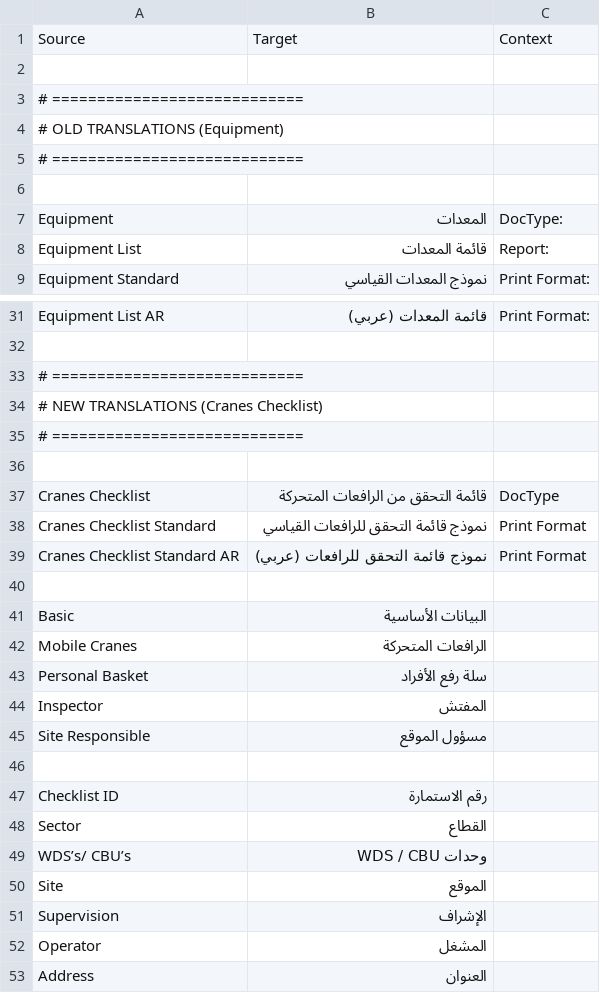
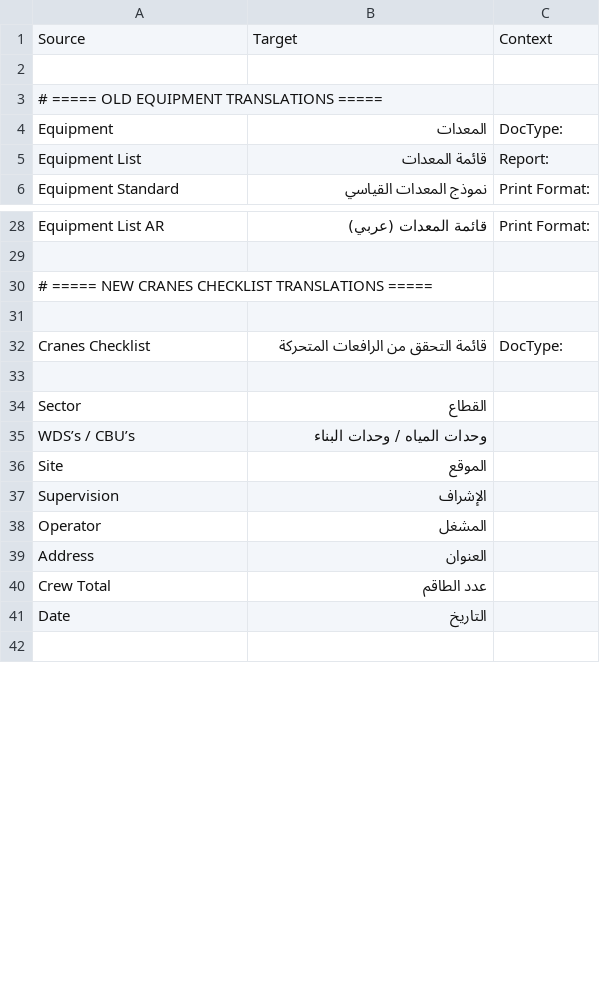
Before and after one commit to mostafael3ref/health_safety, a CSV file: health_safety/translations/ar.csv, drawn as a sheet; only a part is shown, gaps mark what is left out; the shorter side is filled out with more unchanged rows; the diff covers the shown part only.

```diff
--- a/health_safety/translations/ar.csv
+++ b/health_safety/translations/ar.csv
@@ -2,6 +2,3 @@ Source,Target,Context
 
-# ============================
-#   OLD TRANSLATIONS (Equipment)
-# ============================
-
+# ===== OLD EQUIPMENT TRANSLATIONS =====
 Equipment,المعدات,DocType:
@@ -32,19 +29,8 @@ Equipment List AR,قائمة المعدات (عربي),Print Format:
 
-# ============================
-#   NEW TRANSLATIONS (Cranes Checklist)
-# ============================
+# ===== NEW CRANES CHECKLIST TRANSLATIONS =====
 
-Cranes Checklist,قائمة التحقق من الرافعات المتحركة,DocType
-Cranes Checklist Standard,نموذج قائمة التحقق للرافعات القياسي,Print Format
-Cranes Checklist Standard AR,نموذج قائمة التحقق للرافعات (عربي),Print Format
+Cranes Checklist,قائمة التحقق من الرافعات المتحركة,DocType:
 
-Basic,البيانات الأساسية,
-Mobile Cranes,الرافعات المتحركة,
-Personal Basket,سلة رفع الأفراد,
-Inspector,المفتش,
-Site Responsible,مسؤول الموقع,
-
-Checklist ID,رقم الاستمارة,
 Sector,القطاع,
-WDS’s/ CBU’s,وحدات WDS / CBU,
+WDS’s / CBU’s,وحدات المياه / وحدات البناء,
 Site,الموقع,
```
Also changed, not shown: 64 added rows, 9 removed rows and 16 edited cells elsewhere in this file.
